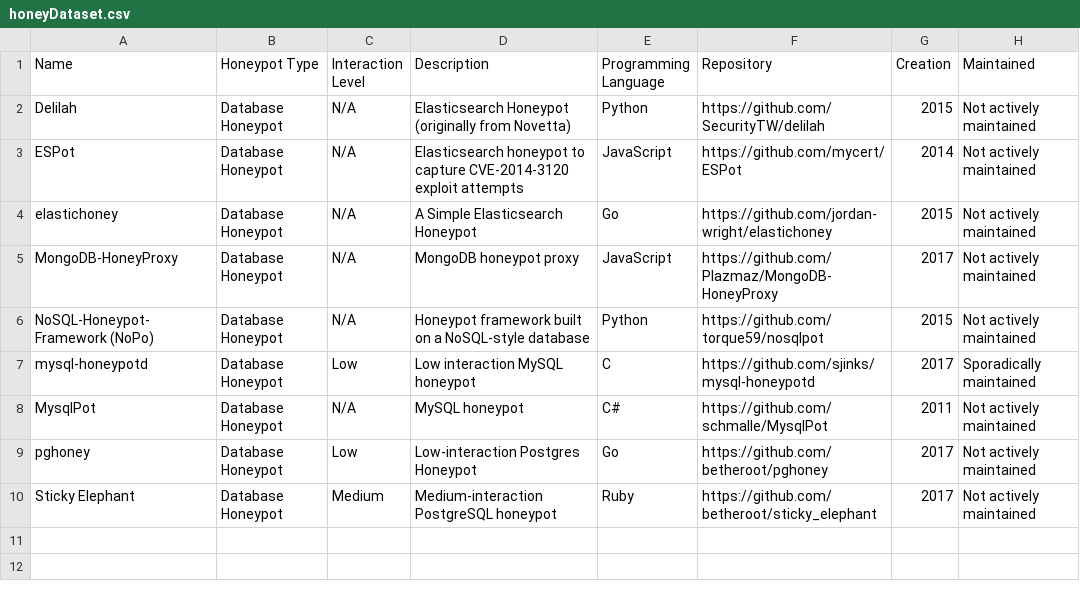
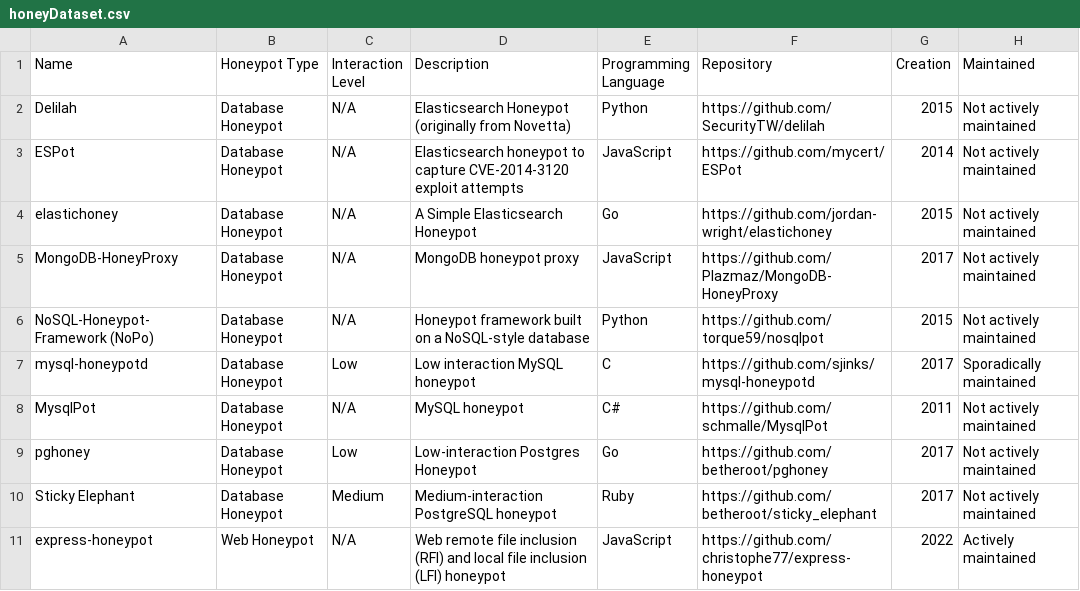
Before and after one commit to The-Honeypot-Archive-Project/the-honeypot-dataset, a CSV file: honeyDataset.csv, drawn as a sheet; the diff names each change by its address in the sheet, - before the commit and + after, or states it on an @@ line.

Commit message:
Update honeyDataset.csv

```diff
--- a/honeyDataset.csv
+++ b/honeyDataset.csv
+row 11: express-honeypot | Web Honeypot | N/A | Web remote file inclusion (RFI) and local file inclusion (LFI) honeypot | JavaScript | https://github.com/christophe77/express-honeypot | 2022 | Actively maintained
```
